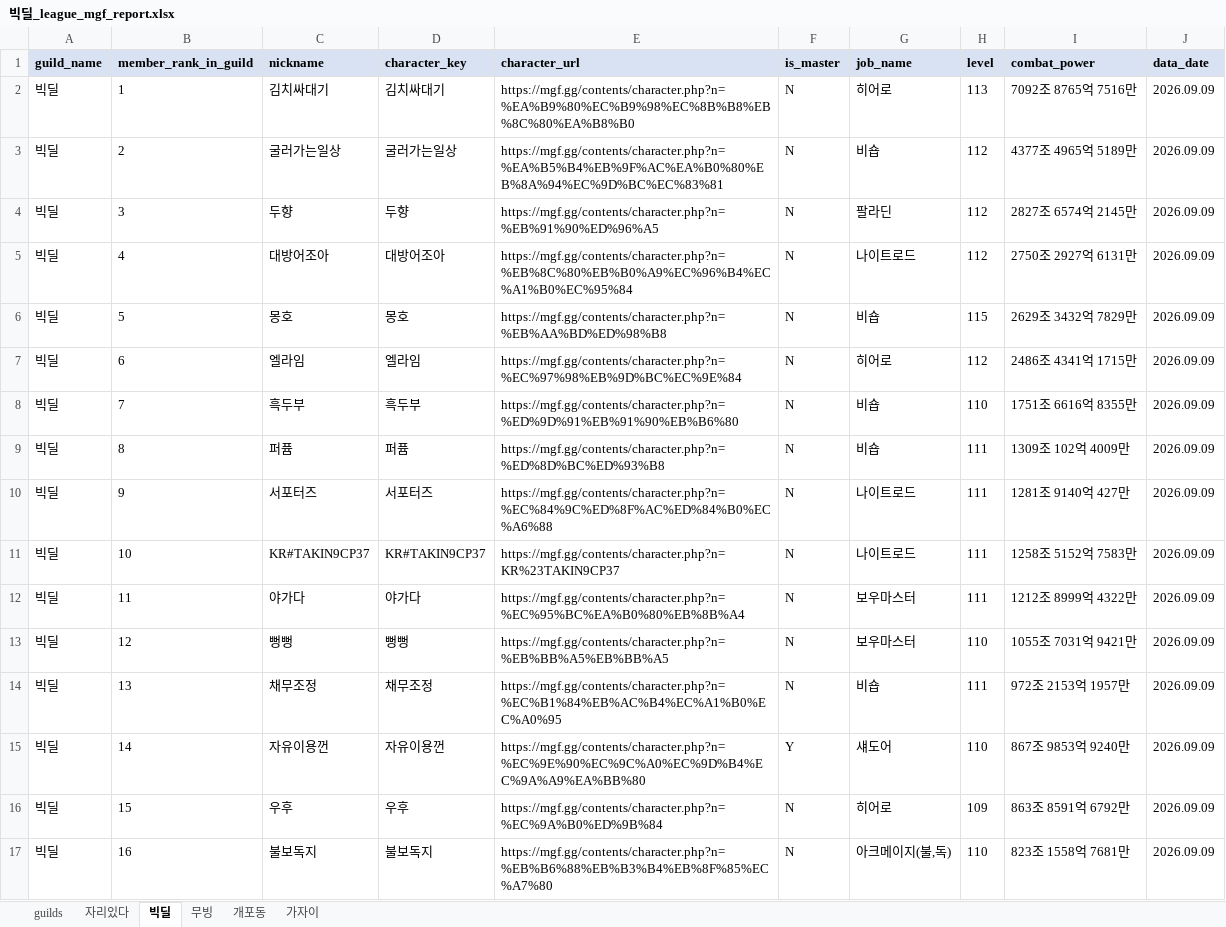
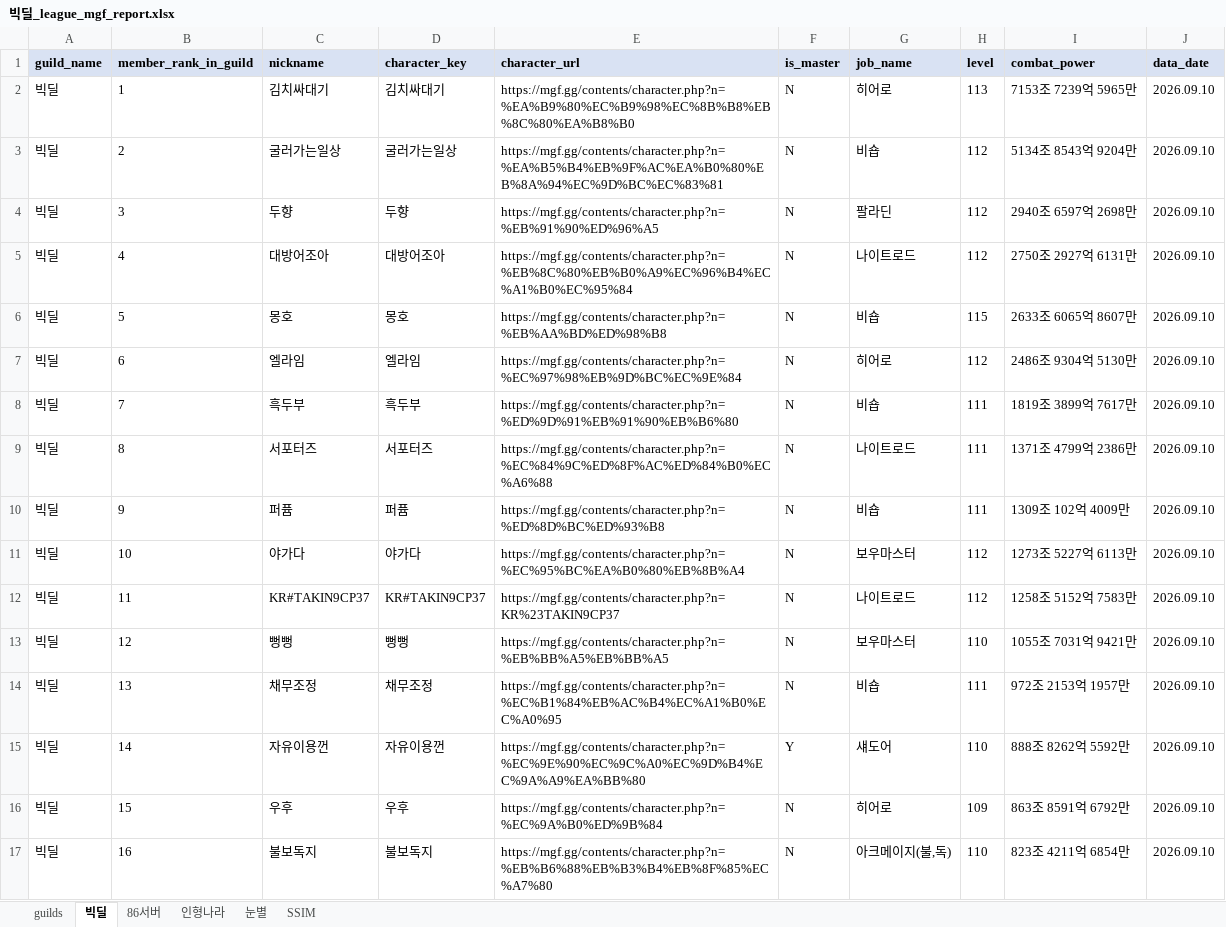
Before and after one commit to pogas/mgf_guild_match, an Excel workbook: reports/빅딜/빅딜_league_mgf_report.xlsx, sheet 빅딜, drawn as a sheet; only a part is shown; values as stored, in another font and other column widths than the file's, no borders; the diff covers the shown part only; the diff names each change by its address in the sheet, - before the commit and + after, or states it on an @@ line.

```diff
--- a/reports/빅딜/빅딜_league_mgf_report.xlsx (sheet 빅딜)
+++ b/reports/빅딜/빅딜_league_mgf_report.xlsx (sheet 빅딜)
-sheet tab: 무빙
+sheet tab: 인형나라
-sheet tab: 개포동
+sheet tab: 눈별
-sheet tab: 가자이
+sheet tab: SSIM
-sheet tab: 자리있다
+sheet tab: 86서버
-I2 (combat_power): 7092조 8765억 7516만
+I2 (combat_power): 7153조 7239억 5965만
-J2:J17 (data_date): 2026.09.09
+J2:J17 (data_date): 2026.09.10
-I3 (combat_power): 4377조 4965억 5189만
+I3 (combat_power): 5134조 8543억 9204만
-I4 (combat_power): 2827조 6574억 2145만
+I4 (combat_power): 2940조 6597억 2698만
-I6 (combat_power): 2629조 3432억 7829만
+I6 (combat_power): 2633조 6065억 8607만
-I7 (combat_power): 2486조 4341억 1715만
+I7 (combat_power): 2486조 9304억 5130만
-H8 (level): 110
+H8 (level): 111
-I8 (combat_power): 1751조 6616억 8355만
+I8 (combat_power): 1819조 3899억 7617만
-C9 (nickname): 퍼퓸
+C9 (nickname): 서포터즈
-D9 (character_key): 퍼퓸
+D9 (character_key): 서포터즈
-E9 (character_url): https://mgf.gg/contents/character.php?n=%ED%8D%BC%ED%93%B8
+E9 (character_url): https://mgf.gg/contents/character.php?n=%EC%84%9C%ED%8F%AC%ED%84%B0%EC%A6%88
-G9 (job_name): 비숍
+G9 (job_name): 나이트로드
-I9 (combat_power): 1309조 102억 4009만
+I9 (combat_power): 1371조 4799억 2386만
-C10 (nickname): 서포터즈
+C10 (nickname): 퍼퓸
-D10 (character_key): 서포터즈
+D10 (character_key): 퍼퓸
-E10 (character_url): https://mgf.gg/contents/character.php?n=%EC%84%9C%ED%8F%AC%ED%84%B0%EC%A6%88
+E10 (character_url): https://mgf.gg/contents/character.php?n=%ED%8D%BC%ED%93%B8
-G10 (job_name): 나이트로드
+G10 (job_name): 비숍
-I10 (combat_power): 1281조 9140억 427만
+I10 (combat_power): 1309조 102억 4009만
-C11 (nickname): KR#TAKIN9CP37
+C11 (nickname): 야가다
-D11 (character_key): KR#TAKIN9CP37
+D11 (character_key): 야가다
-E11 (character_url): https://mgf.gg/contents/character.php?n=KR%23TAKIN9CP37
+E11 (character_url): https://mgf.gg/contents/character.php?n=%EC%95%BC%EA%B0%80%EB%8B%A4
-G11 (job_name): 나이트로드
+G11 (job_name): 보우마스터
-H11:H12 (level): 111
+H11:H12 (level): 112
-I11 (combat_power): 1258조 5152억 7583만
+I11 (combat_power): 1273조 5227억 6113만
-C12 (nickname): 야가다
+C12 (nickname): KR#TAKIN9CP37
-D12 (character_key): 야가다
+D12 (character_key): KR#TAKIN9CP37
-E12 (character_url): https://mgf.gg/contents/character.php?n=%EC%95%BC%EA%B0%80%EB%8B%A4
+E12 (character_url): https://mgf.gg/contents/character.php?n=KR%23TAKIN9CP37
-G12 (job_name): 보우마스터
+G12 (job_name): 나이트로드
-I12 (combat_power): 1212조 8999억 4322만
+I12 (combat_power): 1258조 5152억 7583만
-I15 (combat_power): 867조 9853억 9240만
+I15 (combat_power): 888조 8262억 5592만
-I17 (combat_power): 823조 1558억 7681만
+I17 (combat_power): 823조 4211억 6854만
```
Also changed, not shown: 1 added row and 83 edited cells elsewhere in this sheet, sheet SSIM, sheet 눈별, sheet 인형나라, sheet guilds, reports/빅딜/빅딜_training_mgf_report.xlsx, reports/셀린느/셀린느_league_mgf_report.xlsx, 35 other files.
